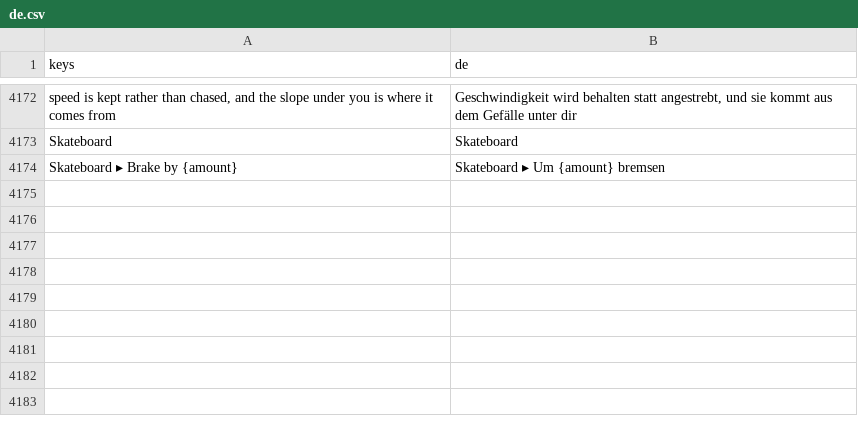
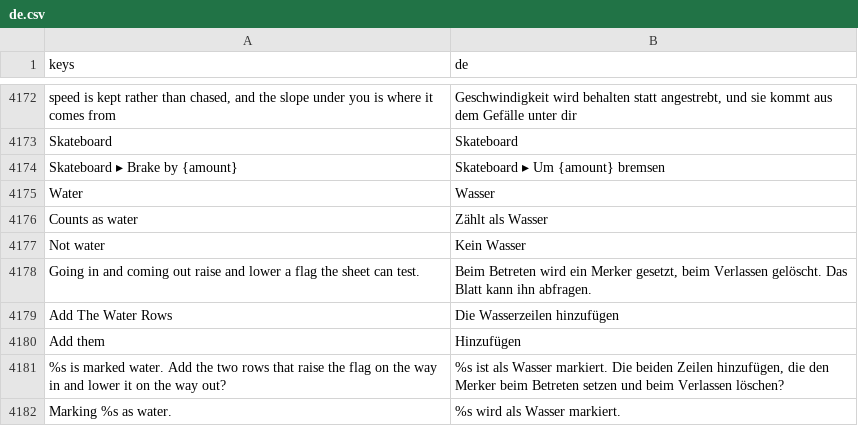
Before and after one commit to SalmanShhh/Godot-EventSheet-Visual-Scripting, a CSV file: addons/eventsheet/translations/de.csv, drawn as a sheet; only a part is shown, gaps mark what is left out.

```diff
--- a/addons/eventsheet/translations/de.csv
+++ b/addons/eventsheet/translations/de.csv
@@ -4198 +4198,9 @@ Skateboard,Skateboard
 Skateboard ▸ Brake by {amount},Skateboard ▸ Um {amount} bremsen
+Water,Wasser
+Counts as water,Zählt als Wasser
+Not water,Kein Wasser
+Going in and coming out raise and lower a flag the sheet can test.,"Beim Betreten wird ein Merker gesetzt, beim Verlassen gelöscht. Das Blatt kann ihn abfragen."
+Add The Water Rows,Die Wasserzeilen hinzufügen
+Add them,Hinzufügen
+%s is marked water. Add the two rows that raise the flag on the way in and lower it on the way out?,"%s ist als Wasser markiert. Die beiden Zeilen hinzufügen, die den Merker beim Betreten setzen und beim Verlassen löschen?"
+Marking %s as water.,%s wird als Wasser markiert.
```
Also changed, not shown: addons/eventsheet/translations/fr.csv, addons/eventsheet/translations/it.csv, 11 other files.
